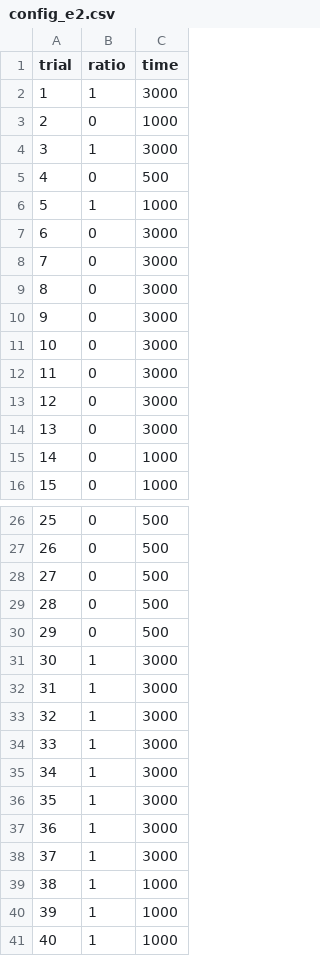
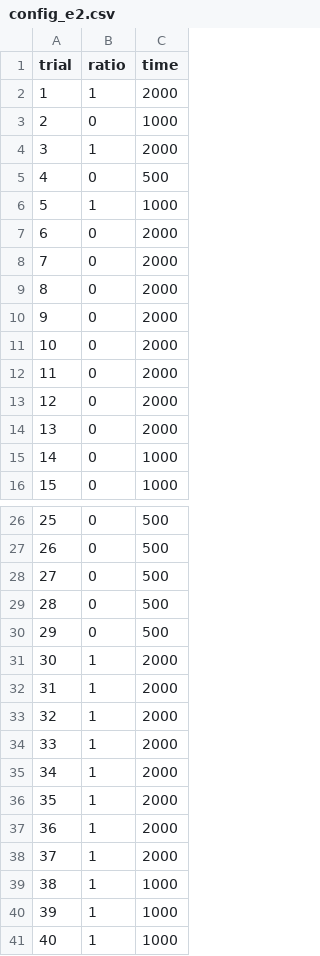
Before and after one commit to xingyi-zhang/d3wordcloud, a CSV file: exp2/Configures/config_e2.csv, drawn as a sheet; only a part is shown, gaps mark what is left out; the diff covers the shown part only.

```diff
--- a/exp2/Configures/config_e2.csv
+++ b/exp2/Configures/config_e2.csv
@@ -1,15 +1,15 @@
 trial,ratio,time
-1,1,3000
+1,1,2000
 2,0,1000
-3,1,3000
+3,1,2000
 4,0,500
 5,1,1000
-6,0,3000
-7,0,3000
-8,0,3000
-9,0,3000
-10,0,3000
-11,0,3000
-12,0,3000
-13,0,3000
+6,0,2000
+7,0,2000
+8,0,2000
+9,0,2000
+10,0,2000
+11,0,2000
+12,0,2000
+13,0,2000
 14,0,1000
@@ -30,10 +30,10 @@ trial,ratio,time
 29,0,500
-30,1,3000
-31,1,3000
-32,1,3000
-33,1,3000
-34,1,3000
-35,1,3000
-36,1,3000
-37,1,3000
+30,1,2000
+31,1,2000
+32,1,2000
+33,1,2000
+34,1,2000
+35,1,2000
+36,1,2000
+37,1,2000
 38,1,1000
```
Also changed, not shown: 8 edited cells elsewhere in this file, exp2/Configures/all_targets.csv, exp2/Configures/targets.csv, 8 other files.
